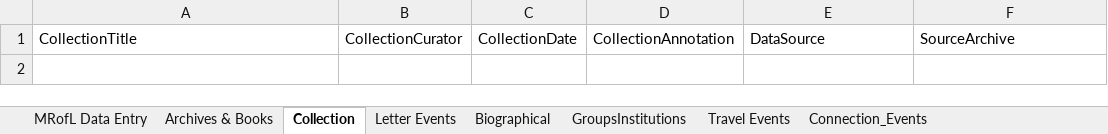
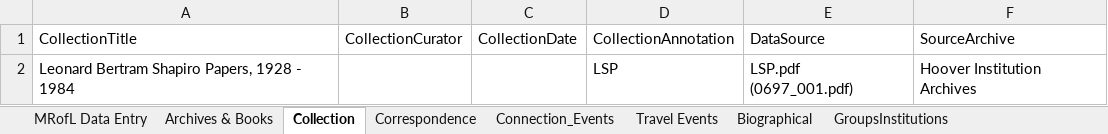
Before and after one commit to humanitiesplusdesign/berlin, an Excel workbook: Volume 2 (1947 - 1960)/IBL2.xlsx, sheet Collection, drawn as a sheet; values as stored, in another font and other column widths than the file's, no borders; the diff names each change by its address in the sheet, - before the commit and + after, or states it on an @@ line.

```diff
--- a/Volume 2 (1947 - 1960)/IBL2.xlsx (sheet Collection)
+++ b/Volume 2 (1947 - 1960)/IBL2.xlsx (sheet Collection)
-sheet tab: Letter Events
+sheet tab: Correspondence
@@ sheet tab order changed: MRofL Data Entry | Archives & Books | Collection | Correspondence | Connection_Events | Travel Events | Biographical | GroupsInstitutions @@
+row 2: Leonard Bertram Shapiro Papers, 1928 - 1984 |  |  | LSP | LSP.pdf (0697_001.pdf) | Hoover Institution Archives
```
Also changed, not shown: sheet Connection_Events, sheet Correspondence, sheet Travel Events, sheet Biographical, sheet GroupsInstitutions, sheet Archives & Books, hidden cells, 3 other files.
